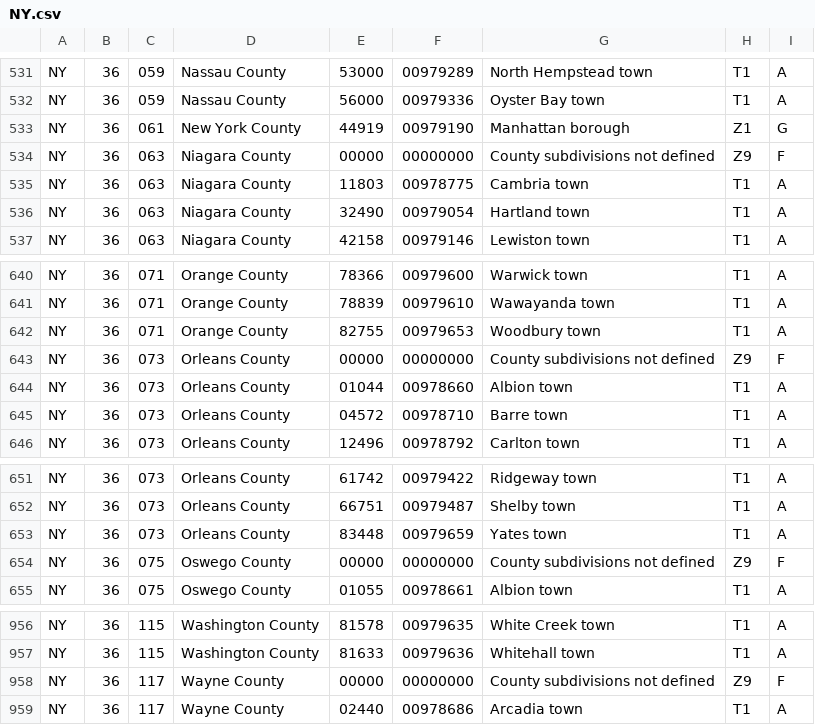
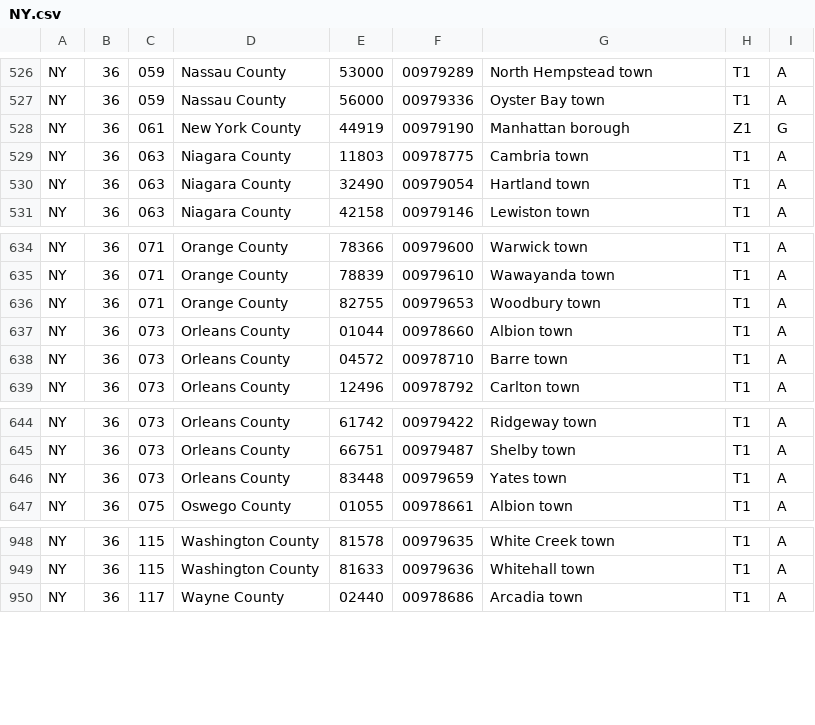
Before and after one commit to 3barroso/fips_lookup, a CSV file: source_data/subdivision/NY.csv, drawn as a sheet; only a part is shown, gaps mark what is left out; the diff covers the shown part only; the diff names each change by its address in the sheet, - before the commit and + after, or states it on an @@ line.

```diff
--- a/source_data/subdivision/NY.csv
+++ b/source_data/subdivision/NY.csv
-row 534: NY | 36 | 063 | Niagara County | 00000 | 00000000 | County subdivisions not defined | Z9 | F
-row 643: NY | 36 | 073 | Orleans County | 00000 | 00000000 | County subdivisions not defined | Z9 | F
-row 654: NY | 36 | 075 | Oswego County | 00000 | 00000000 | County subdivisions not defined | Z9 | F
-row 958: NY | 36 | 117 | Wayne County | 00000 | 00000000 | County subdivisions not defined | Z9 | F
```
Also changed, not shown: 5 removed rows elsewhere in this file, source_data/subdivision/MA.csv, source_data/subdivision/MI.csv, 18 other files.
